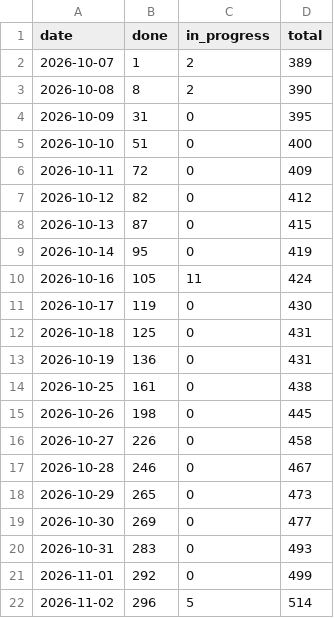
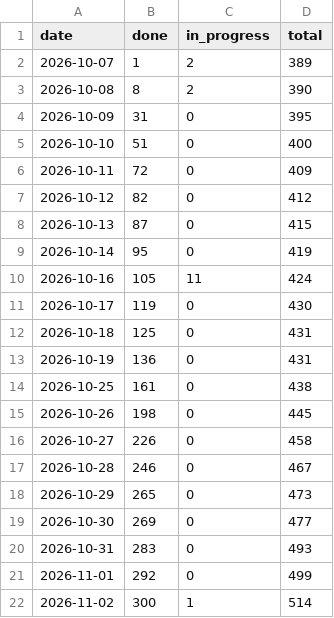
Before and after one commit to tomiok/persiaDB, a CSV file: docs/progress-history.csv, drawn as a sheet.

```diff
--- a/docs/progress-history.csv
+++ b/docs/progress-history.csv
@@ -21,2 +21,2 @@ date,done,in_progress,total
 2026-11-01,292,0,499
-2026-11-02,296,5,514
+2026-11-02,300,1,514
```
Also changed, not shown: 18 other files.
